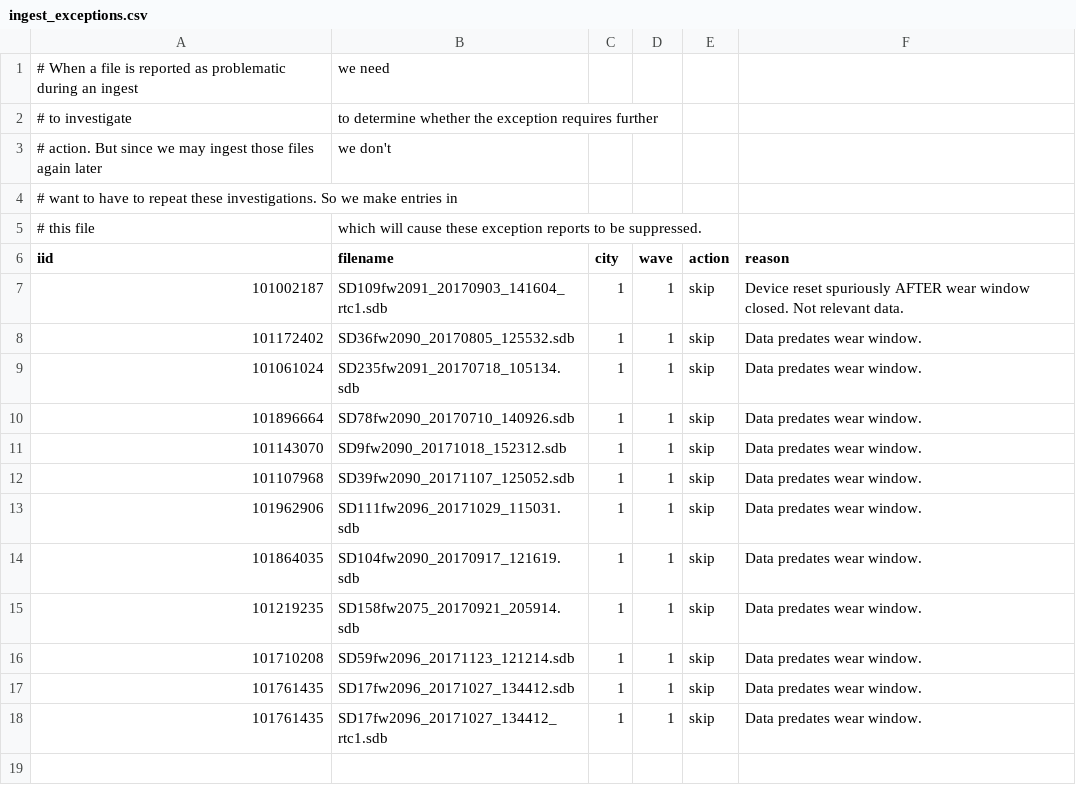
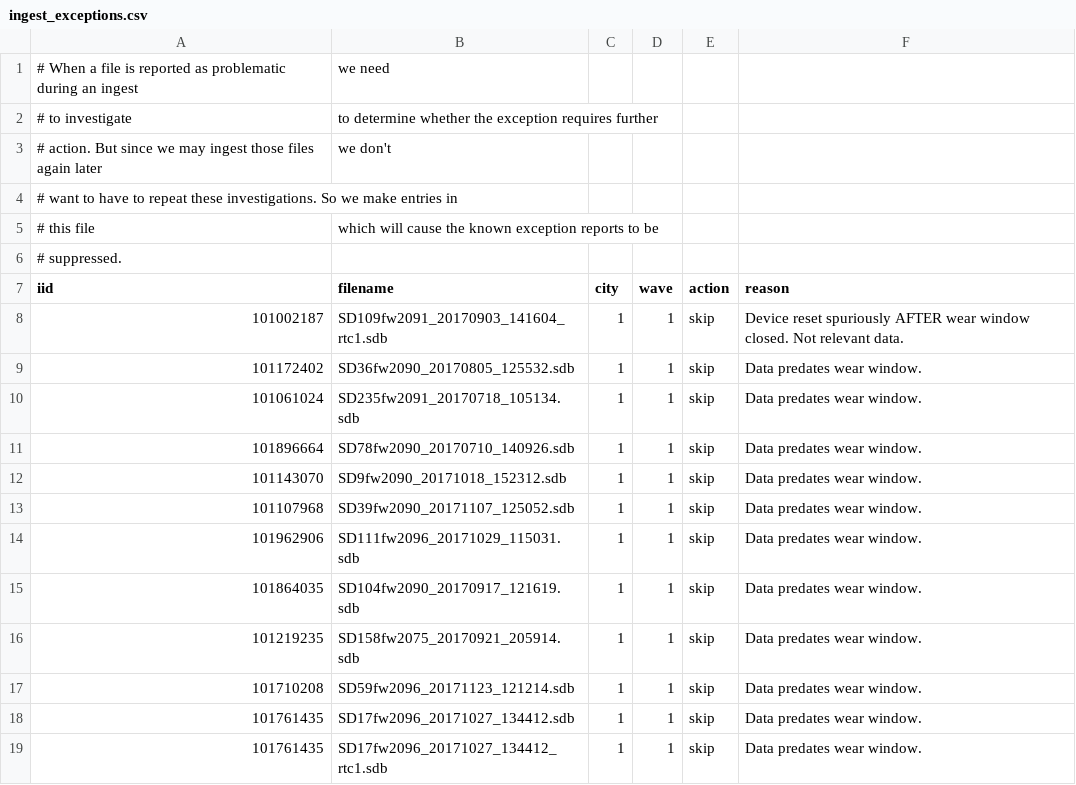
Before and after one commit to TeamINTERACT/SenseDocIngest, a CSV file: ingest_exceptions.csv, drawn as a sheet.

Commit message:
Tweaks and comments added during ingest of VicW1

```diff
--- a/ingest_exceptions.csv
+++ b/ingest_exceptions.csv
@@ -4,3 +4,4 @@
 # want to have to repeat these investigations. So we make entries in
-# this file, which will cause these exception reports to be suppressed.
+# this file, which will cause the known exception reports to be
+# suppressed.
 iid,filename,city,wave,action,reason
```
Also changed, not shown: 4 other files.
